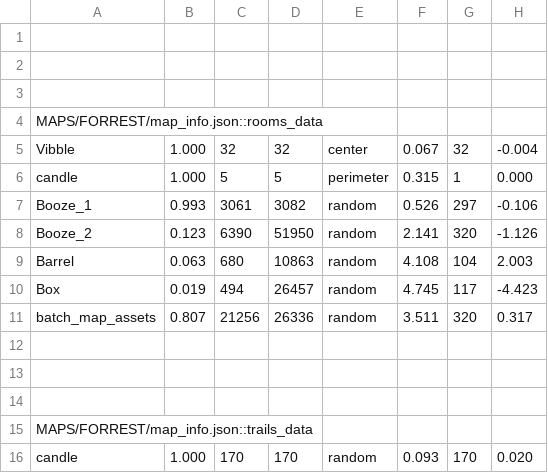
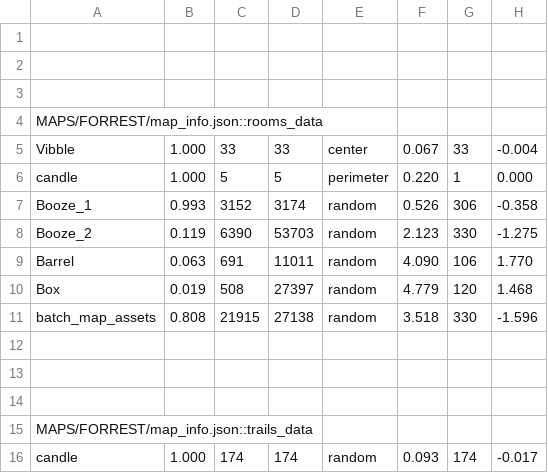
Before and after one commit to cabbabbage/VIBBLE_2D_GAME_ENGINE, a CSV file: MAPS/FORREST/spawn_log.csv, drawn as a sheet; only a part is shown; the diff covers the shown part only.

```diff
--- a/MAPS/FORREST/spawn_log.csv
+++ b/MAPS/FORREST/spawn_log.csv
@@ -4,9 +4,9 @@
 MAPS/FORREST/map_info.json::rooms_data
-Vibble,1.000,32,32,center,0.067,32,-0.004
-candle,1.000,5,5,perimeter,0.315,1,0.000
-Booze_1,0.993,3061,3082,random,0.526,297,-0.106
-Booze_2,0.123,6390,51950,random,2.141,320,-1.126
-Barrel,0.063,680,10863,random,4.108,104,2.003
-Box,0.019,494,26457,random,4.745,117,-4.423
-batch_map_assets,0.807,21256,26336,random,3.511,320,0.317
+Vibble,1.000,33,33,center,0.067,33,-0.004
+candle,1.000,5,5,perimeter,0.220,1,0.000
+Booze_1,0.993,3152,3174,random,0.526,306,-0.358
+Booze_2,0.119,6390,53703,random,2.123,330,-1.275
+Barrel,0.063,691,11011,random,4.090,106,1.770
+Box,0.019,508,27397,random,4.779,120,1.468
+batch_map_assets,0.808,21915,27138,random,3.518,330,-1.596
 
@@ -15,2 +15,2 @@ batch_map_assets,0.807,21256,26336,random,3.511,320,0.317
 MAPS/FORREST/map_info.json::trails_data
-candle,1.000,170,170,random,0.093,170,0.020
+candle,1.000,174,174,random,0.093,174,-0.017
```
Also changed, not shown: 1 added row, 1 removed row and 15 edited cells elsewhere in this file, 9 other files.
